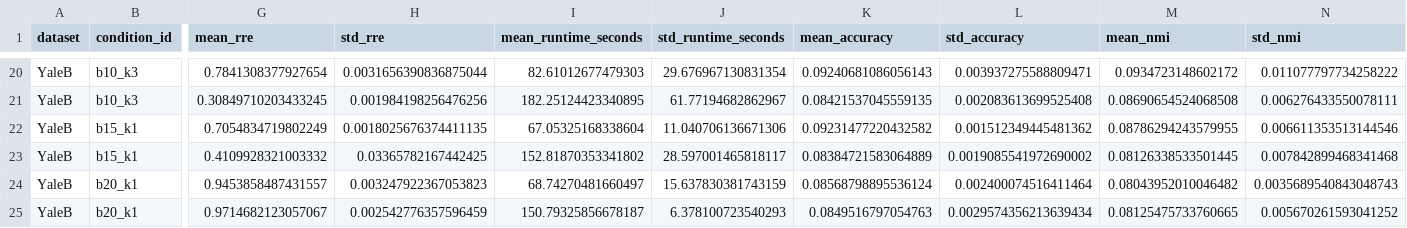
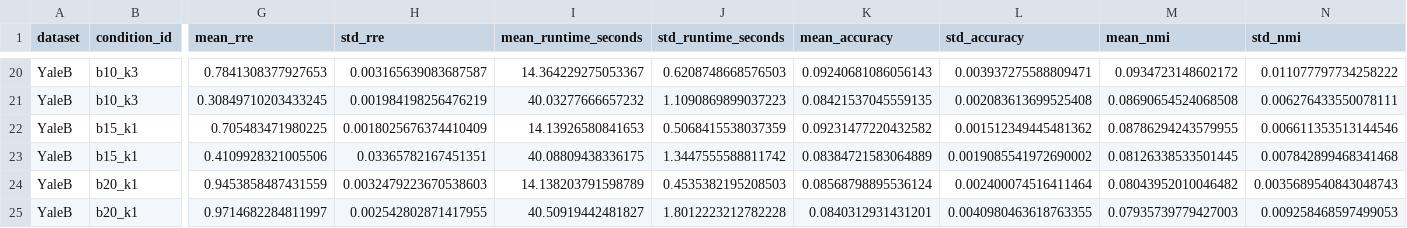
Before and after one commit to vaibhavishivanna/-Advanced-Machine-Learning, a CSV file: code/final_results/summary.csv, drawn as a sheet; only a part is shown, gaps mark what is left out; the diff covers the shown part only; the diff names each change by its address in the sheet, - before the commit and + after, or states it on an @@ line.

```diff
--- a/code/final_results/summary.csv
+++ b/code/final_results/summary.csv
-G20 (mean_rre): 0.7841308377927654
+G20 (mean_rre): 0.7841308377927653
-H20 (std_rre): 0.0031656390836875044
+H20 (std_rre): 0.003165639083687587
-I20 (mean_runtime_seconds): 82.61012677479303
+I20 (mean_runtime_seconds): 14.364229275053367
-J20 (std_runtime_seconds): 29.676967130831354
+J20 (std_runtime_seconds): 0.6208748668576503
-H21 (std_rre): 0.001984198256476256
+H21 (std_rre): 0.001984198256476219
-I21 (mean_runtime_seconds): 182.25124423340895
+I21 (mean_runtime_seconds): 40.03277666657232
-J21 (std_runtime_seconds): 61.77194682862967
+J21 (std_runtime_seconds): 1.1090869899037223
-G22 (mean_rre): 0.7054834719802249
+G22 (mean_rre): 0.705483471980225
-H22 (std_rre): 0.0018025676374411135
+H22 (std_rre): 0.0018025676374410409
-I22 (mean_runtime_seconds): 67.05325168338604
+I22 (mean_runtime_seconds): 14.13926580841653
-J22 (std_runtime_seconds): 11.040706136671306
+J22 (std_runtime_seconds): 0.5068415538037359
-G23 (mean_rre): 0.4109928321003332
+G23 (mean_rre): 0.4109928321005506
-H23 (std_rre): 0.03365782167442425
+H23 (std_rre): 0.03365782167451351
-I23 (mean_runtime_seconds): 152.81870353341802
+I23 (mean_runtime_seconds): 40.08809438336175
-J23 (std_runtime_seconds): 28.597001465818117
+J23 (std_runtime_seconds): 1.3447555588811742
-G24 (mean_rre): 0.9453858487431557
+G24 (mean_rre): 0.9453858487431559
-H24 (std_rre): 0.003247922367053823
+H24 (std_rre): 0.0032479223670538603
-I24 (mean_runtime_seconds): 68.74270481660497
+I24 (mean_runtime_seconds): 14.138203791598789
-J24 (std_runtime_seconds): 15.637830381743159
+J24 (std_runtime_seconds): 0.4535382195208503
-G25 (mean_rre): 0.9714682123057067
+G25 (mean_rre): 0.9714682284811997
-H25 (std_rre): 0.002542776357596459
+H25 (std_rre): 0.002542802871417955
-I25 (mean_runtime_seconds): 150.79325856678187
+I25 (mean_runtime_seconds): 40.50919442481827
-J25 (std_runtime_seconds): 6.378100723540293
+J25 (std_runtime_seconds): 1.8012223212782228
-K25 (mean_accuracy): 0.0849516797054763
+K25 (mean_accuracy): 0.0840312931431201
-L25 (std_accuracy): 0.0029574356213639434
+L25 (std_accuracy): 0.0040980463618763355
-M25 (mean_nmi): 0.08125475733760665
+M25 (mean_nmi): 0.07935739779427003
-N25 (std_nmi): 0.005670261593041252
+N25 (std_nmi): 0.009258468597499053
```
Also changed, not shown: 61 edited cells elsewhere in this file.
